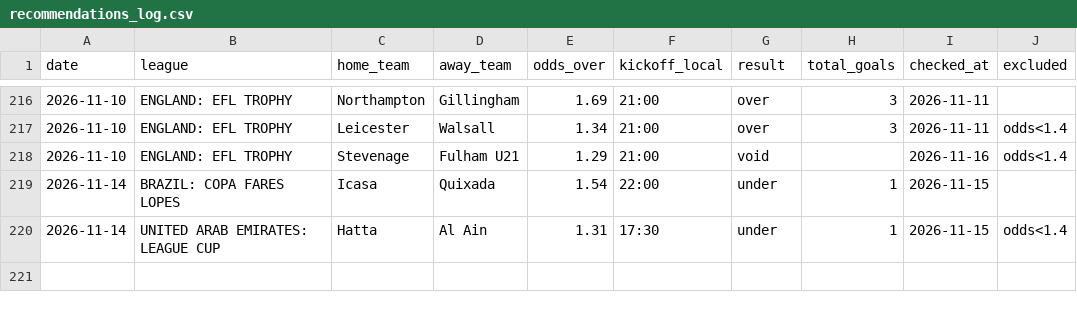
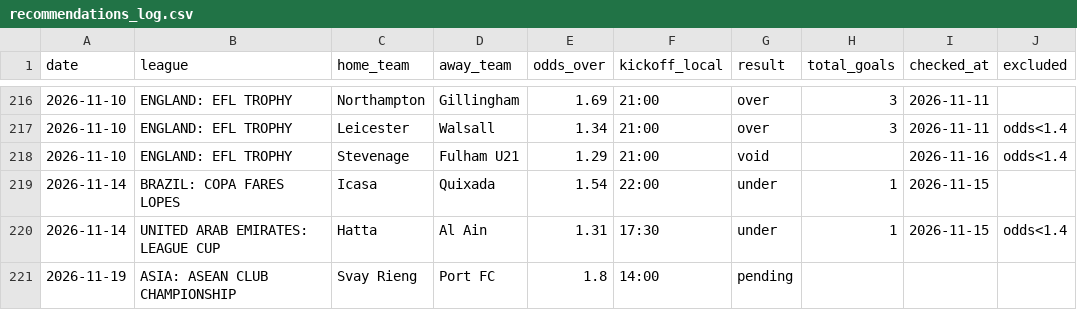
Before and after one commit to andrei0182/pariuri, a CSV file: football/recommendations_log.csv, drawn as a sheet; only a part is shown, gaps mark what is left out.

```diff
--- a/football/recommendations_log.csv
+++ b/football/recommendations_log.csv
@@ -220 +220,2 @@ date,league,home_team,away_team,odds_over,kickoff_local,result,total_goals,check
 2026-11-14,UNITED ARAB EMIRATES: LEAGUE CUP,Hatta,Al Ain,1.31,17:30,under,1,2026-11-15,odds<1.4
+2026-11-19,ASIA: ASEAN CLUB CHAMPIONSHIP,Svay Rieng,Port FC,1.8,14:00,pending,,,
```
Also changed, not shown: 1 other file.
